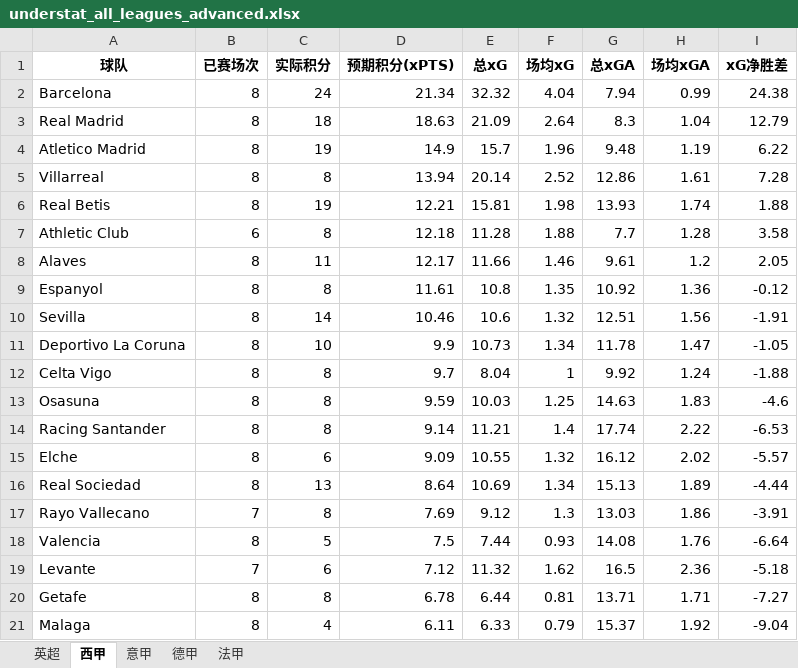
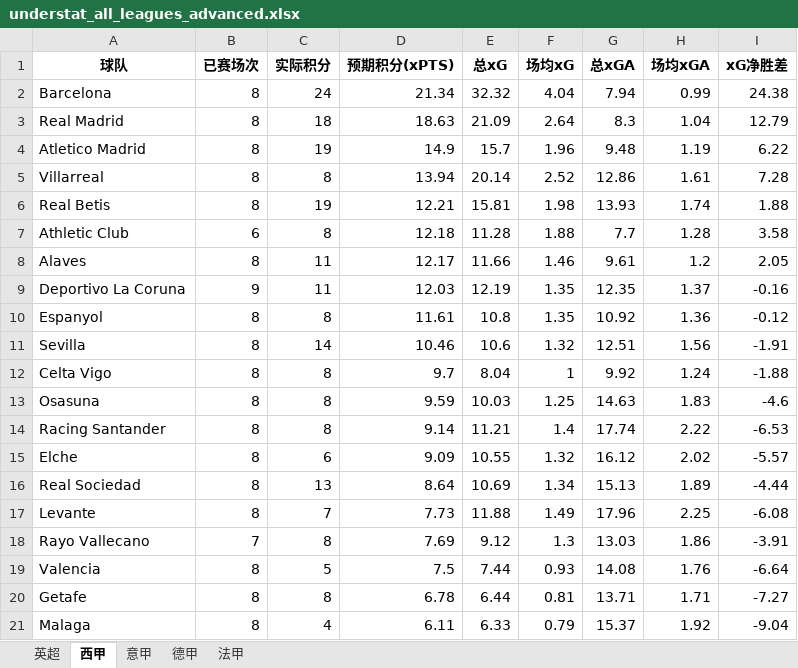
Before and after one commit to tompsq/soccer-not, an Excel workbook: understat_all_leagues_advanced.xlsx, sheet 西甲, drawn as a sheet; values as stored, in another font and other column widths than the file's, no borders; removed rows and columns are numbered as before the commit, all else as after; the diff names each change by its address in the sheet, - before the commit and + after, or states it on an @@ line.

```diff
--- a/understat_all_leagues_advanced.xlsx (sheet 西甲)
+++ b/understat_all_leagues_advanced.xlsx (sheet 西甲)
+row 9: Deportivo La Coruna | 9 | 11 | 12.03 | 12.19 | 1.35 | 12.35 | 1.37 | -0.16
-row 11: Deportivo La Coruna | 8 | 10 | 9.9 | 10.73 | 1.34 | 11.78 | 1.47 | -1.05
+row 17: Levante | 8 | 7 | 7.73 | 11.88 | 1.49 | 17.96 | 2.25 | -6.08
-row 19: Levante | 7 | 6 | 7.12 | 11.32 | 1.62 | 16.5 | 2.36 | -5.18
```
Also changed, not shown: sheet 法甲, sheet 德甲, sheet 意甲.
